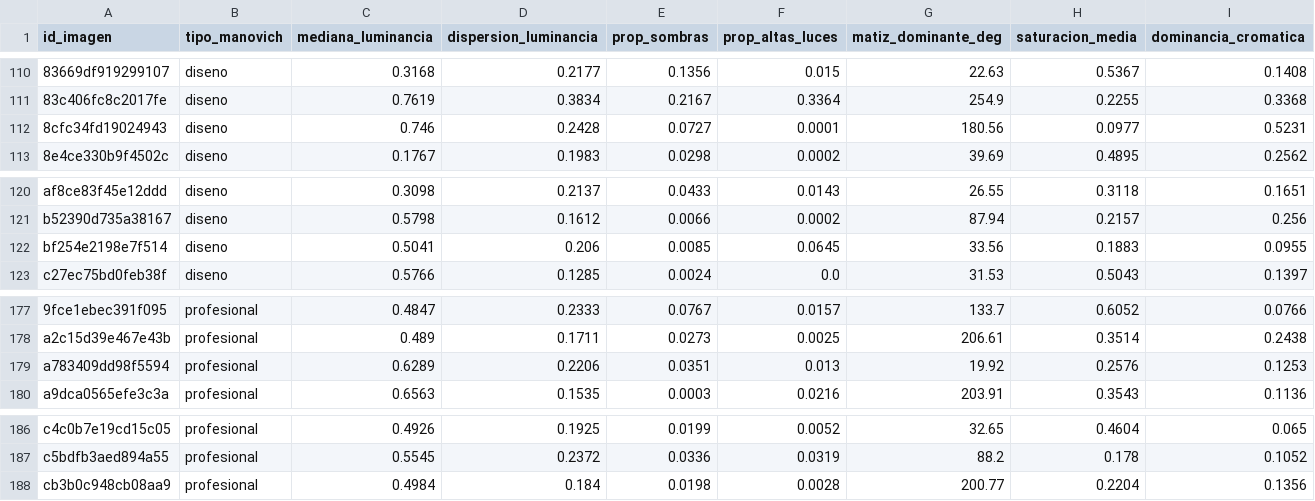
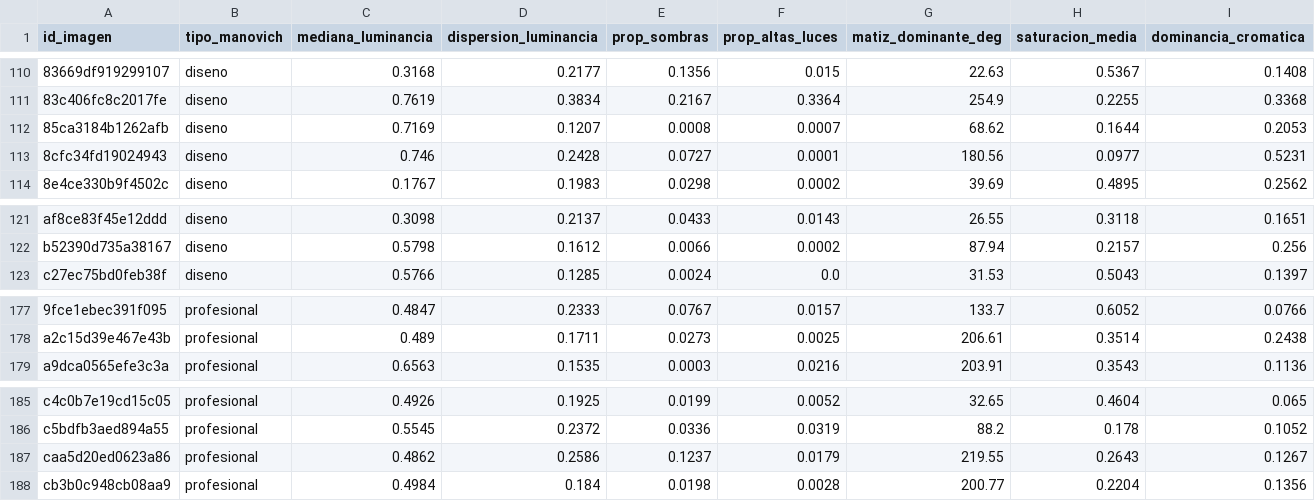
Before and after one commit to gmmorales/canvas_analitica, a CSV file: datos/variables_visuales.csv, drawn as a sheet; only a part is shown, gaps mark what is left out; removed rows and columns are numbered as before the commit, all else as after; the diff names each change by its address in the sheet, - before the commit and + after, or states it on an @@ line.

Commit message:
Se vuelve a correr el pipeline con la actualización de los datos

```diff
--- a/datos/variables_visuales.csv
+++ b/datos/variables_visuales.csv
+row 112: 85ca3184b1262afb | diseno | 0.7169 | 0.1207 | 0.0008 | 0.0007 | 68.62 | 0.1644 | 0.2053
-row 122: bf254e2198e7f514 | diseno | 0.5041 | 0.206 | 0.0085 | 0.0645 | 33.56 | 0.1883 | 0.0955
-row 179: a783409dd98f5594 | profesional | 0.6289 | 0.2206 | 0.0351 | 0.013 | 19.92 | 0.2576 | 0.1253
+row 187: caa5d20ed0623a86 | profesional | 0.4862 | 0.2586 | 0.1237 | 0.0179 | 219.55 | 0.2643 | 0.1267
```
Also changed, not shown: 6 other files.
